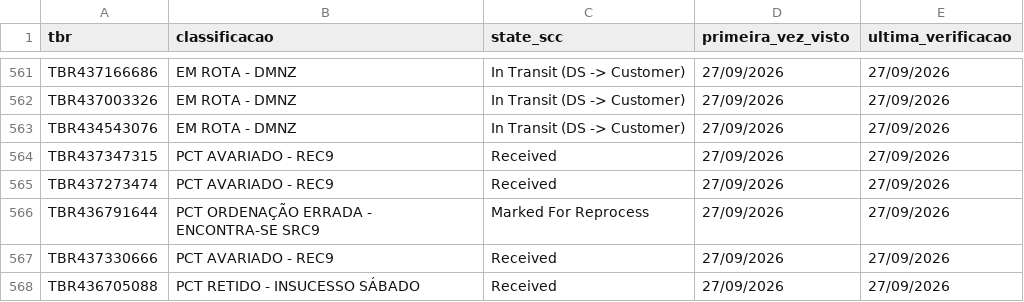
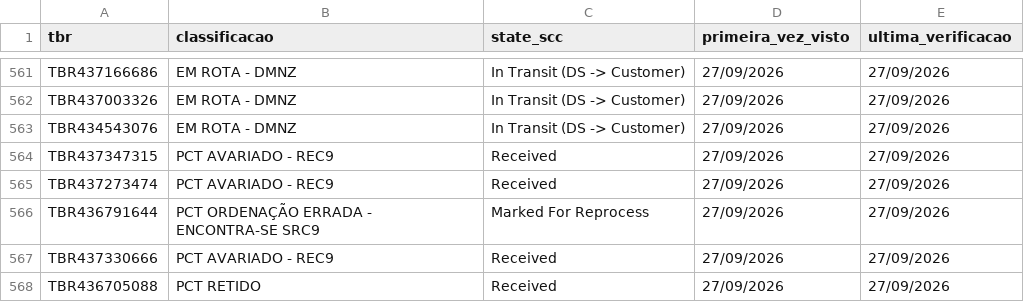
Before and after one commit to samuelgcomercial-tech/painel-operacao-dmnz-amxl, a CSV file: dados_nodes/LRN9/historico_scc_analise.csv, drawn as a sheet; only a part is shown, gaps mark what is left out.

Commit message:
Atualiza State Finalizador de 8 TBR(s)

```diff
--- a/dados_nodes/LRN9/historico_scc_analise.csv
+++ b/dados_nodes/LRN9/historico_scc_analise.csv
@@ -567,2 +567,2 @@ TBR436791644,PCT ORDENAÇÃO ERRADA - ENCONTRA-SE SRC9,Marked For Reprocess,27/0
 TBR437330666,PCT AVARIADO - REC9,Received,27/09/2026,27/09/2026
-TBR436705088,PCT RETIDO - INSUCESSO SÁBADO,Received,27/09/2026,27/09/2026
+TBR436705088,PCT RETIDO,Received,27/09/2026,27/09/2026
```
